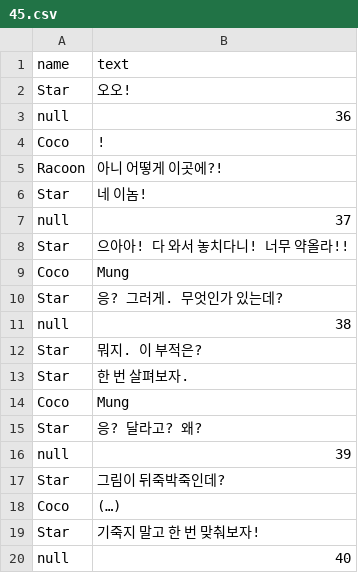
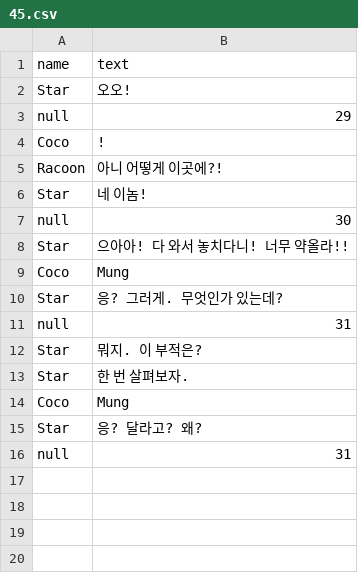
Before and after one commit to YajaKYD/LittleCoco, a CSV file: Assets/Resources/45.csv, drawn as a sheet.

```diff
--- a/Assets/Resources/45.csv
+++ b/Assets/Resources/45.csv
@@ -2,3 +2,3 @@
 Star,오오!
-null,36
+null,29
 Coco,!
@@ -6,3 +6,3 @@ Racoon,아니 어떻게 이곳에?!
 Star,네 이놈!
-null,37
+null,30
 Star,으아아! 다 와서 놓치다니! 너무 약올라!!
@@ -10,3 +10,3 @@ Coco,Mung
 Star,응? 그러게. 무엇인가 있는데?
-null,38
+null,31
 Star,뭐지. 이 부적은?
@@ -15,6 +15,2 @@ Coco,Mung
 Star,응? 달라고? 왜?
-null,39
-Star,그림이 뒤죽박죽인데?
-Coco,(…)
-Star,기죽지 말고 한 번 맞춰보자!
-null,40
+null,31
```
Also changed, not shown: Assets/Resources/44.csv, 30 other files.
